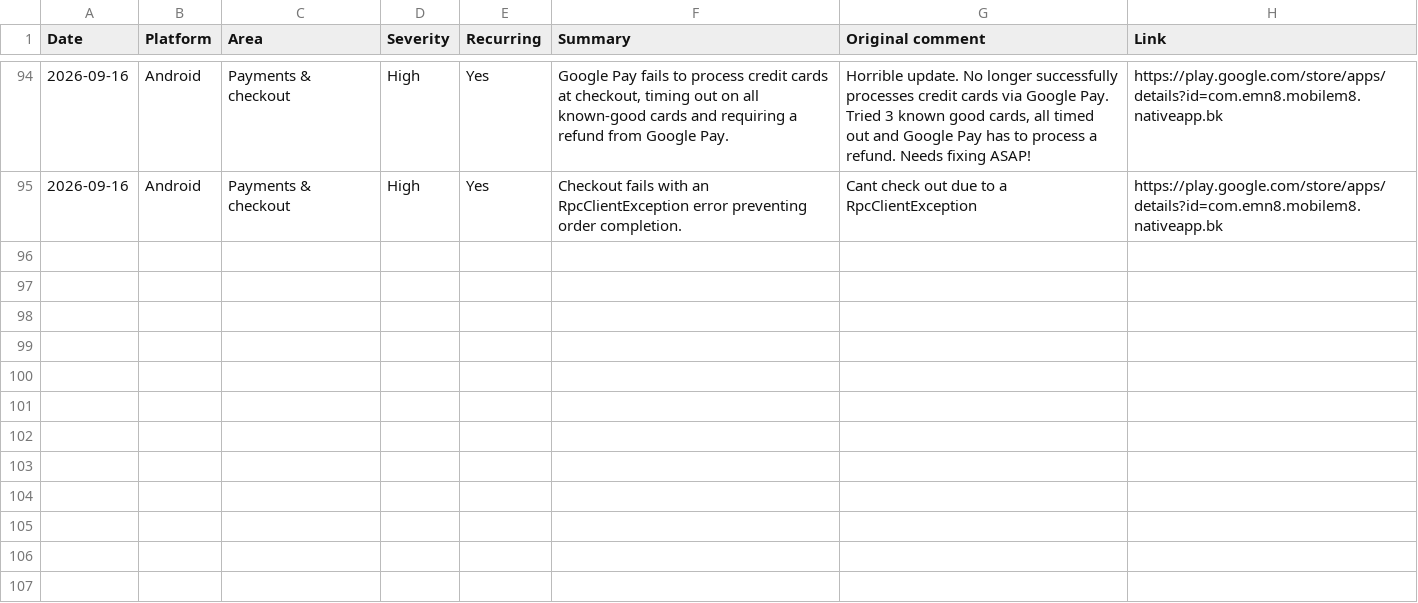
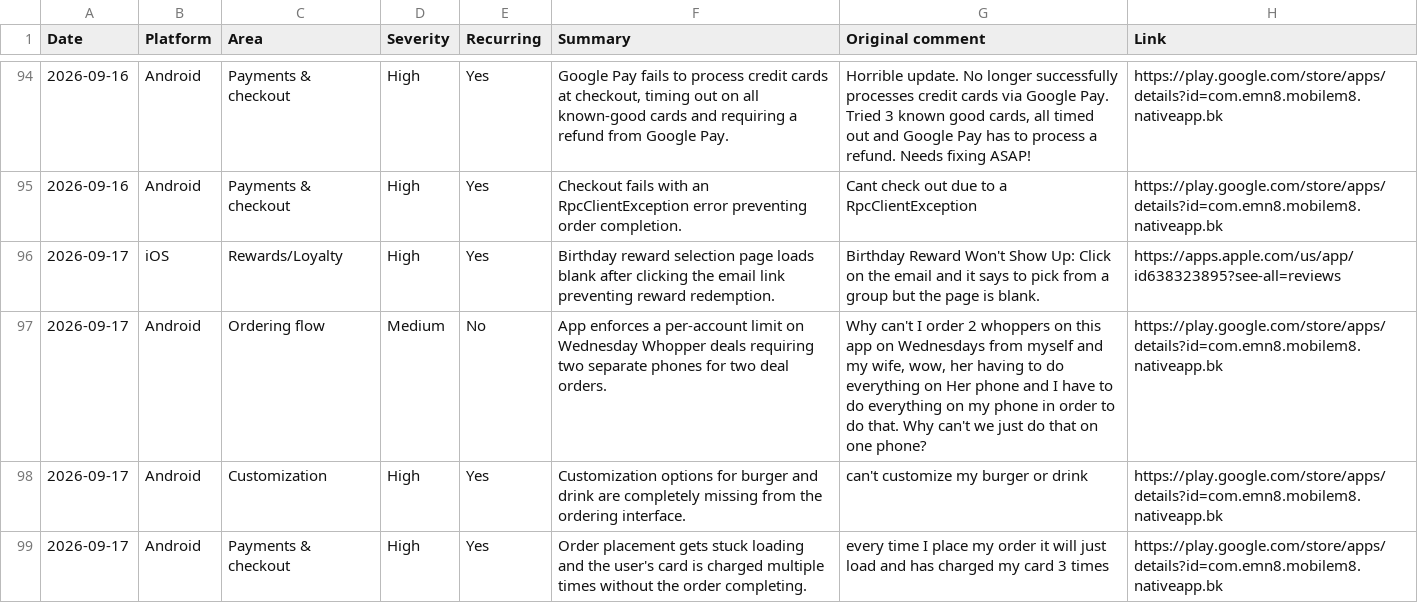
Before and after one commit to rocco9022/bk-review-triage, a CSV file: reviews.csv, drawn as a sheet; only a part is shown, gaps mark what is left out.

Commit message:
Add 4 UX/UI review(s)

```diff
--- a/reviews.csv
+++ b/reviews.csv
@@ -95 +95,5 @@ Date,Platform,Area,Severity,Recurring,Summary,Original comment,Link
 2026-09-16,Android,Payments & checkout,High,Yes,Checkout fails with an RpcClientException error preventing order completion.,Cant check out due to a RpcClientException,https://play.google.com/store/apps/details?id=com.emn8.mobilem8.nativeapp.bk
+2026-09-17,iOS,Rewards/Loyalty,High,Yes,Birthday reward selection page loads blank after clicking the email link preventing reward redemption.,"Birthday Reward Won't Show Up: Click on the email and it says to pick from a group but the page is blank.",https://apps.apple.com/us/app/id638323895?see-all=reviews
+2026-09-17,Android,Ordering flow,Medium,No,App enforces a per-account limit on Wednesday Whopper deals requiring two separate phones for two deal orders.,"Why can't I order 2 whoppers on this app on Wednesdays from myself and my wife, wow, her having to do everything on Her phone and I have to do everything on my phone in order to do that. Why can't we just do that on one phone?",https://play.google.com/store/apps/details?id=com.emn8.mobilem8.nativeapp.bk
+2026-09-17,Android,Customization,High,Yes,Customization options for burger and drink are completely missing from the ordering interface.,can't customize my burger or drink,https://play.google.com/store/apps/details?id=com.emn8.mobilem8.nativeapp.bk
+2026-09-17,Android,Payments & checkout,High,Yes,Order placement gets stuck loading and the user's card is charged multiple times without the order completing.,every time I place my order it will just load and has charged my card 3 times,https://play.google.com/store/apps/details?id=com.emn8.mobilem8.nativeapp.bk
```
